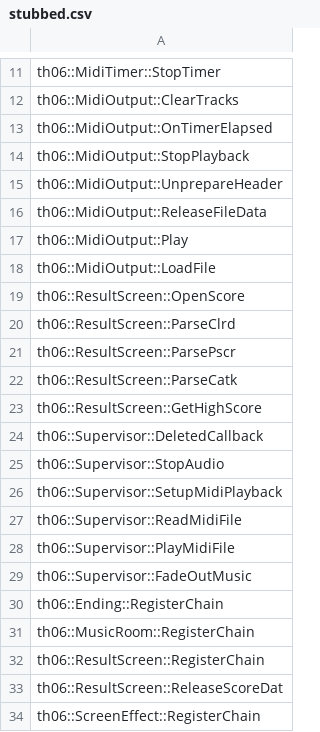
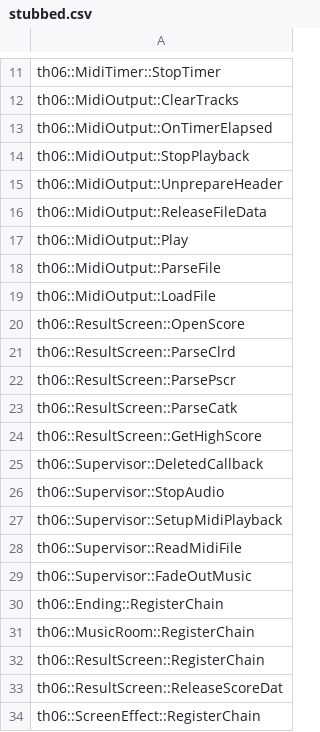
Before and after one commit to izy1sky/th06, a CSV file: config/stubbed.csv, drawn as a sheet; only a part is shown, gaps mark what is left out; removed rows and columns are numbered as before the commit, all else as after; the diff names each change by its address in the sheet, - before the commit and + after, or states it on an @@ line.

```diff
--- a/config/stubbed.csv
+++ b/config/stubbed.csv
+row 18: th06::MidiOutput::ParseFile
-row 28: th06::Supervisor::PlayMidiFile
```
Also changed, not shown: config/implemented.csv, 2 other files.
